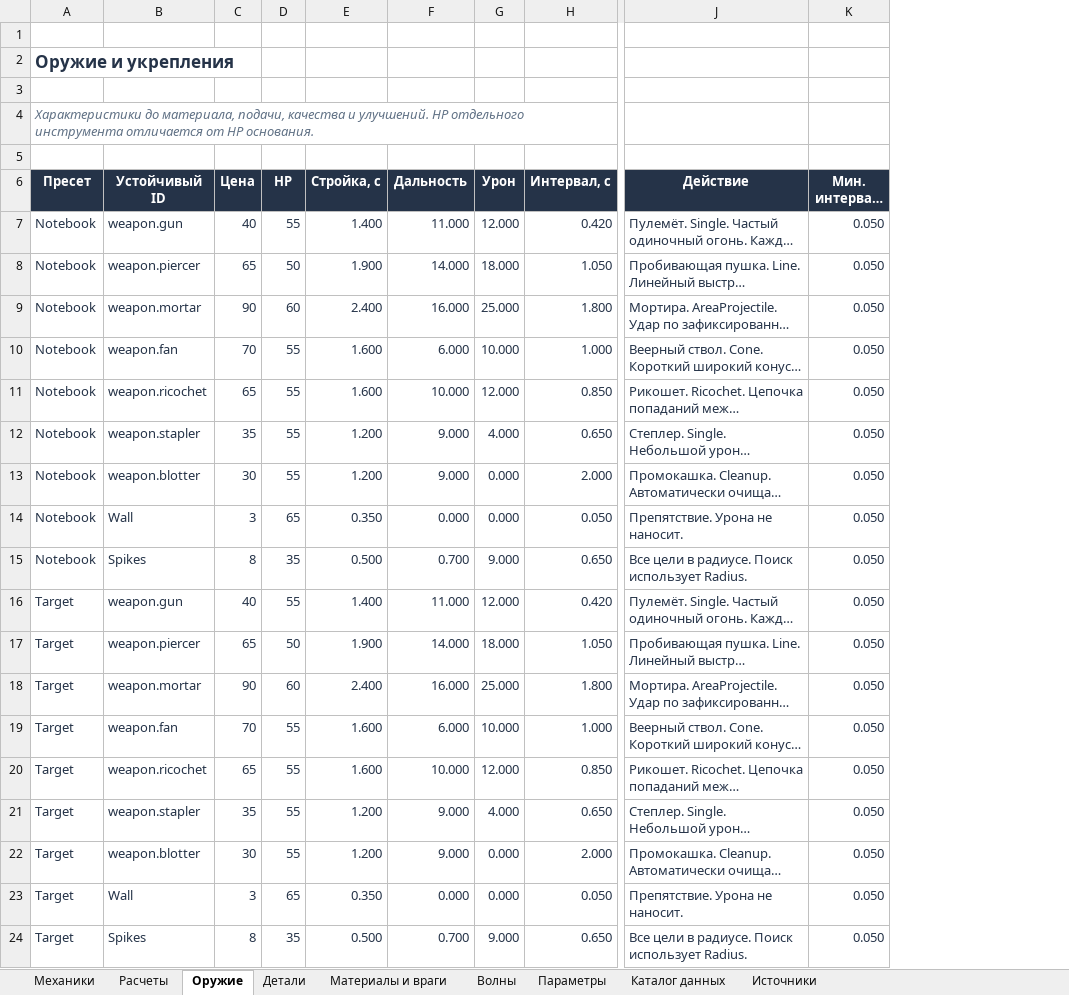
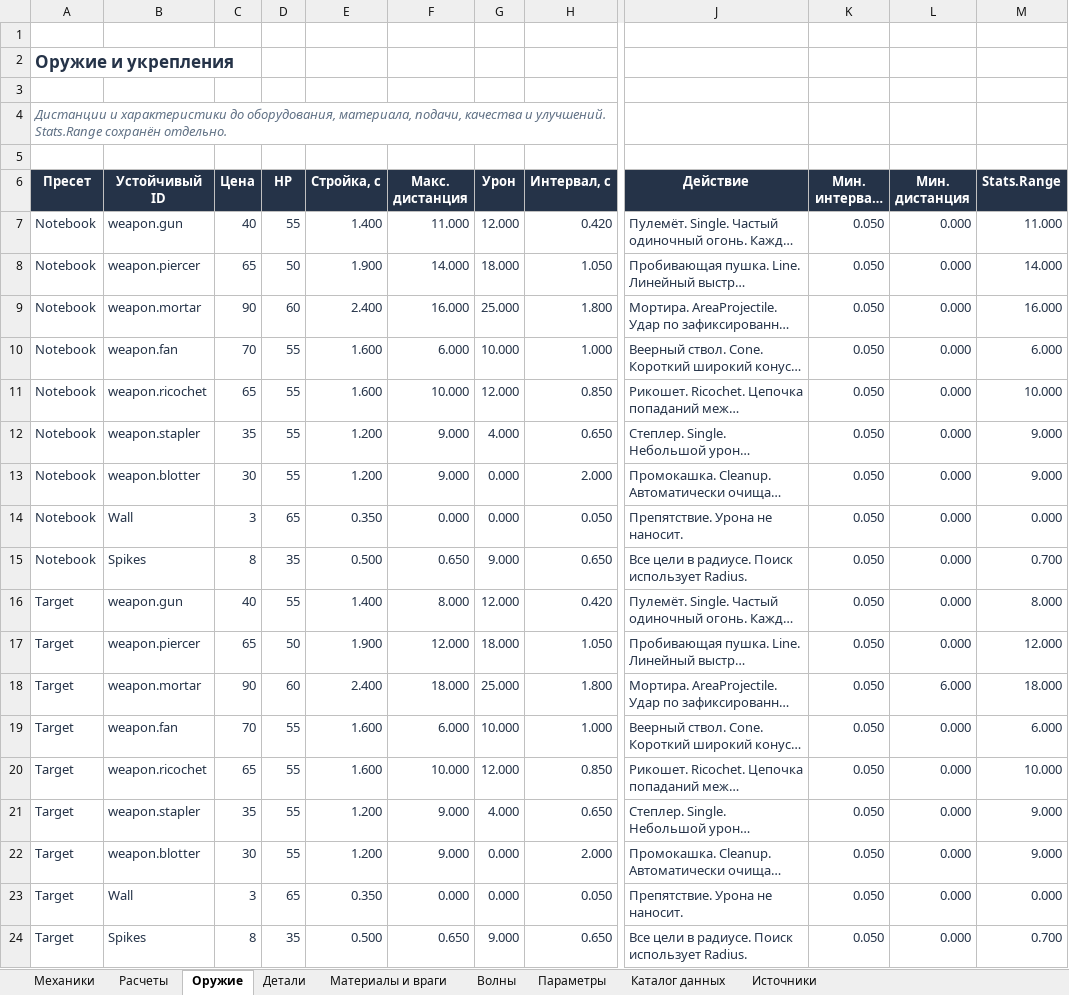
Before and after one commit to greedval-us/paper, an Excel workbook: docs/balance/PaperDefense-Mechanics-Balance.xlsx, sheet Оружие, drawn as a sheet; only a part is shown, gaps mark what is left out; long unchanged cells end in …; values as stored, in another font and other column widths than the file's, no borders; table styles not drawn; the diff names each change by its address in the sheet, - before the commit and + after, or states it on an @@ line.

```diff
--- a/docs/balance/PaperDefense-Mechanics-Balance.xlsx (sheet Оружие)
+++ b/docs/balance/PaperDefense-Mechanics-Balance.xlsx (sheet Оружие)
+column L (Мин. дистанция), rows 7-24: 0.000 | 0.000 | 0.000 | 0.000 | 0.000 | 0.000 | 0.000 | 0.000 | 0.000 | 0.000 | 0.000 | 6.000 | 0.000 | 0.000 | 0.000 | 0.000 | 0.000 | 0.000
+column M (Stats.Range), rows 7-24: 11.000 | 14.000 | 16.000 | 6.000 | 10.000 | 9.000 | 9.000 | 0.000 | 0.700 | 8.000 | 12.000 | 18.000 | 6.000 | 10.000 | 9.000 | 9.000 | 0.000 | 0.700
-A4 (Пресет): Характеристики до материала, подачи, качества и улучшений. HP отдельного инструмента отличается от HP основания.
+A4 (Пресет): Дистанции и характеристики до оборудования, материала, подачи, качества и улучшений. Stats.Range сохранён отдельно.
-F6: Дальность
+F6: Макс. дистанция
-F15 (Макс. дистанция): 0.700
+F15 (Макс. дистанция): 0.650
-F16 (Макс. дистанция): 11.000
+F16 (Макс. дистанция): 8.000
-F17 (Макс. дистанция): 14.000
+F17 (Макс. дистанция): 12.000
-F18 (Макс. дистанция): 16.000
+F18 (Макс. дистанция): 18.000
-F24 (Макс. дистанция): 0.700
+F24 (Макс. дистанция): 0.650
```
Also changed, not shown: sheet Каталог данных, sheet Детали, sheet Источники, sheet Параметры, 48 other files.
